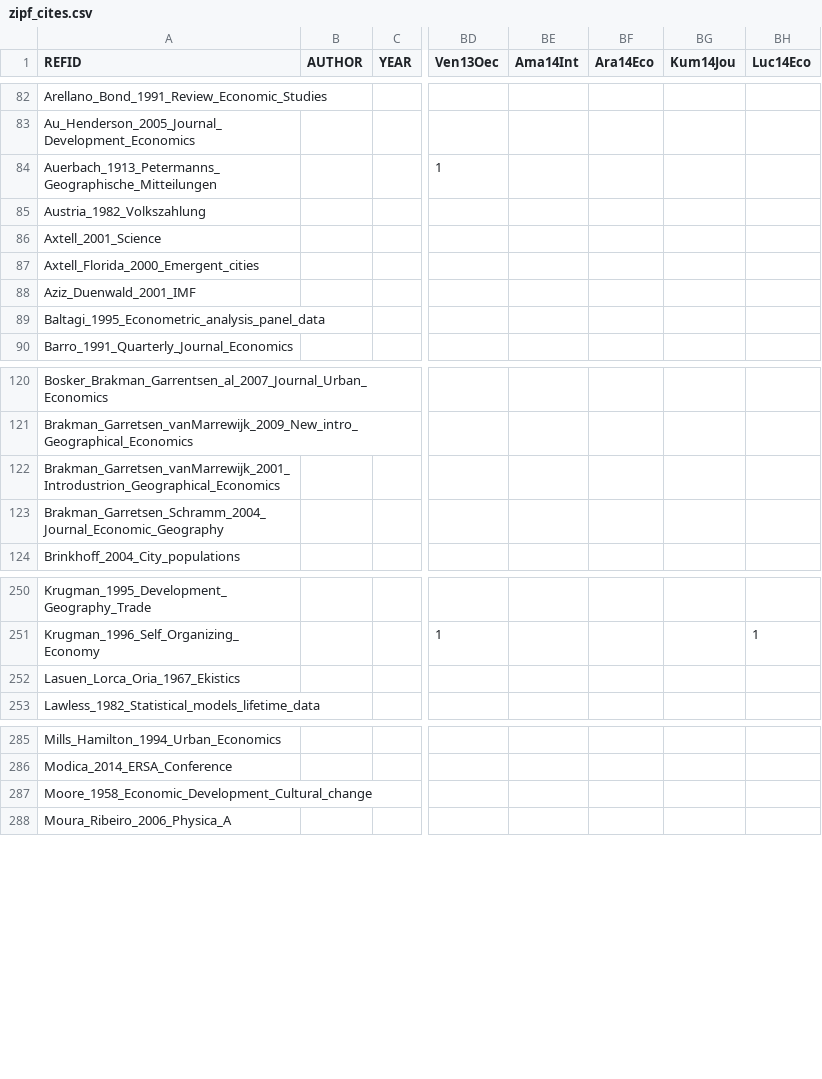
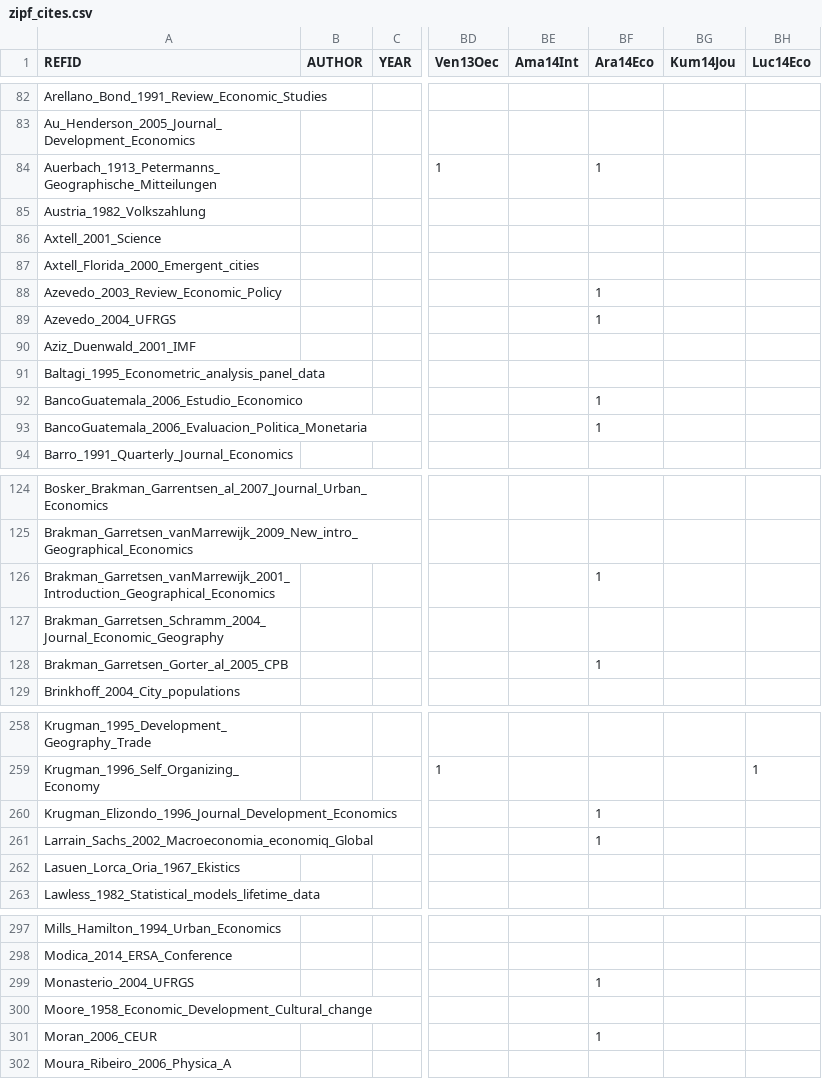
Before and after one commit to ClementineCttn/MetaZipf, a CSV file: data/zipf_cites.csv, drawn as a sheet; only a part is shown, gaps mark what is left out; addresses are those after the commit; rows hold the shown columns only; the diff covers the shown part only; the diff names each change by its address in the sheet, - before the commit and + after, or states it on an @@ line.

Commit message:
citations Ara14

```diff
--- a/data/zipf_cites.csv
+++ b/data/zipf_cites.csv
-BF84 (Ara14Eco): (empty)
+BF84 (Ara14Eco): 1
+row 88: Azevedo_2003_Review_Economic_Policy |  |  |  |  | 1
+row 89: Azevedo_2004_UFRGS |  |  |  |  | 1
+row 92: BancoGuatemala_2006_Estudio_Economico |  |  |  |  | 1
+row 93: BancoGuatemala_2006_Evaluacion_Politica_Monetaria |  |  |  |  | 1
-A126 (REFID): Brakman_Garretsen_vanMarrewijk_2001_Introdustrion_Geographical_Economics
+A126 (REFID): Brakman_Garretsen_vanMarrewijk_2001_Introduction_Geographical_Economics
-BF126 (Ara14Eco): (empty)
+BF126 (Ara14Eco): 1
+row 128: Brakman_Garretsen_Gorter_al_2005_CPB |  |  |  |  | 1
+row 260: Krugman_Elizondo_1996_Journal_Development_Economics |  |  |  |  | 1
+row 261: Larrain_Sachs_2002_Macroeconomia_economiq_Global |  |  |  |  | 1
+row 299: Monasterio_2004_UFRGS |  |  |  |  | 1
+row 301: Moran_2006_CEUR |  |  |  |  | 1
```
Also changed, not shown: 11 added rows and 8 edited cells elsewhere in this file.
